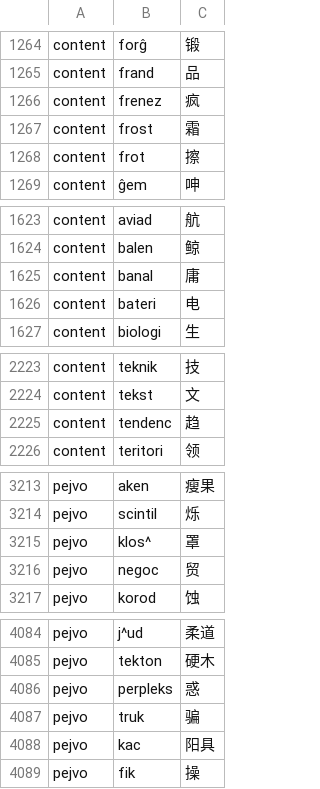
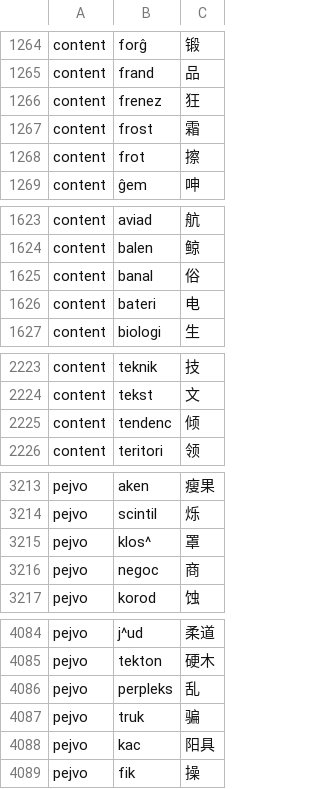
Before and after one commit to Takatakatake/kanji_assign, a TSV file: _kanji_map_master.tsv, drawn as a sheet; only a part is shown, gaps mark what is left out; the diff covers the shown part only.

```diff
--- a/_kanji_map_master.tsv
+++ b/_kanji_map_master.tsv
@@ -1265,3 +1265,3 @@ content	forĝ	锻
 content	frand	品
-content	frenez	疯
+content	frenez	狂
 content	frost	霜
@@ -1624,3 +1624,3 @@ content	aviad	航
 content	balen	鲸
-content	banal	庸
+content	banal	俗
 content	bateri	电
@@ -2224,3 +2224,3 @@ content	teknik	技
 content	tekst	文
-content	tendenc	趋
+content	tendenc	倾
 content	teritori	领
@@ -3215,3 +3215,3 @@ pejvo	scintil	烁
 pejvo	klos^	罩
-pejvo	negoc	贸
+pejvo	negoc	商
 pejvo	korod	蚀
@@ -4085,3 +4085,3 @@ pejvo	j^ud	柔道
 pejvo	tekton	硬木
-pejvo	perpleks	惑
+pejvo	perpleks	乱
 pejvo	truk	骗
```
Also changed, not shown: 1 edited cell elsewhere in this file, _gas_identifier_out.csv, _identifier_sidecar.tsv, 6 other files.
